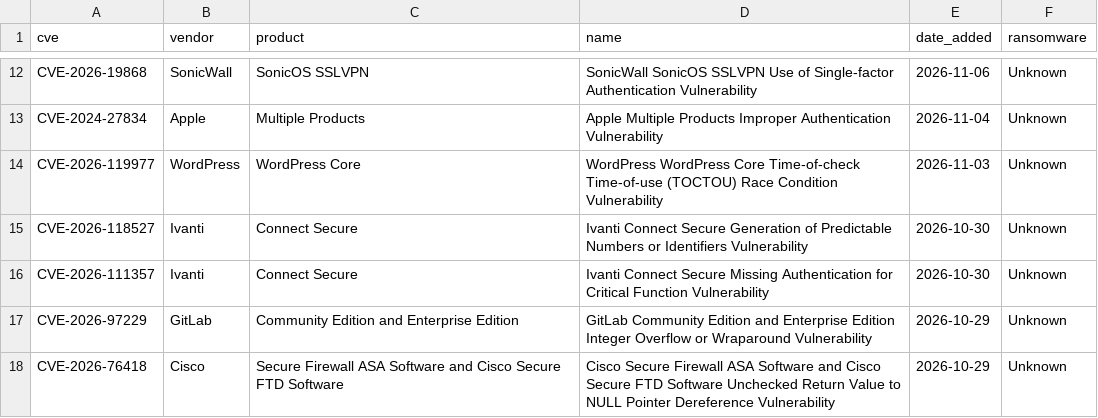
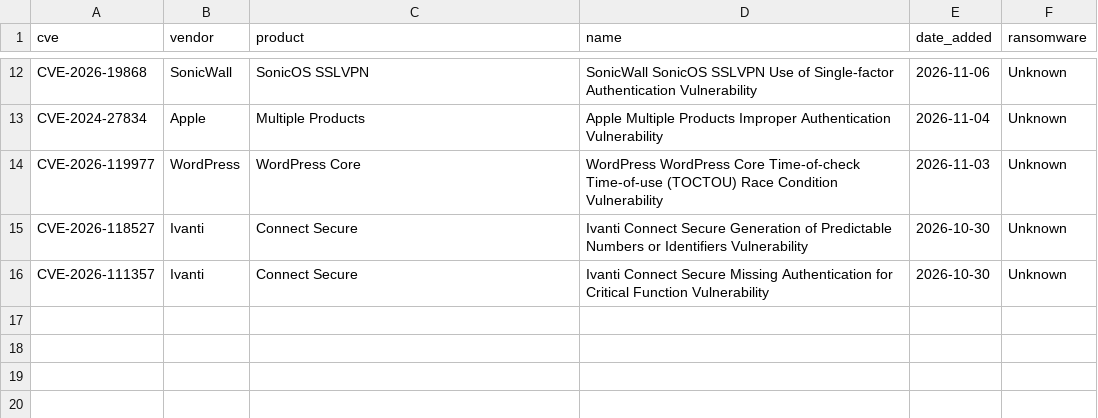
Before and after one commit to BlueShield-Ch4rl13/DetectionLab, a CSV file: deploy/splunk/lookups/cti_cve_kev.csv, drawn as a sheet; only a part is shown, gaps mark what is left out; the diff names each change by its address in the sheet, - before the commit and + after, or states it on an @@ line.

```diff
--- a/deploy/splunk/lookups/cti_cve_kev.csv
+++ b/deploy/splunk/lookups/cti_cve_kev.csv
-row 17: CVE-2026-97229 | GitLab | Community Edition and Enterprise Edition | GitLab Community Edition and Enterprise Edition Integer Overflow or Wraparound Vulnerability | 2026-10-29 | Unknown
-row 18: CVE-2026-76418 | Cisco | Secure Firewall ASA Software and Cisco Secure FTD Software | Cisco Secure Firewall ASA Software and Cisco Secure FTD Software Unchecked Return Value to NULL Pointer Dereference Vulnerability | 2026-10-29 | Unknown
```
Also changed, not shown: deploy/sentinel/watchlists/CTI_Hash.csv, deploy/splunk/lookups/cti_hash.csv, 34 other files.
